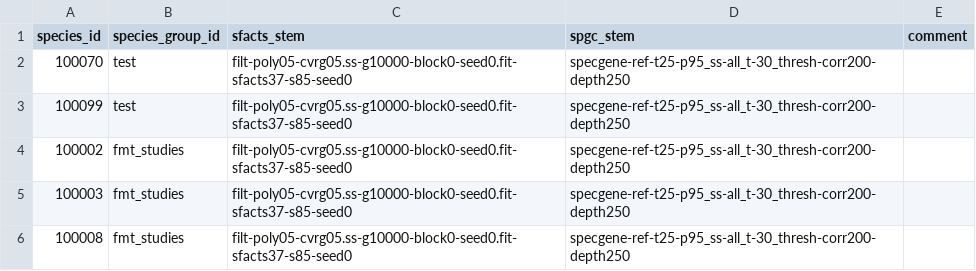
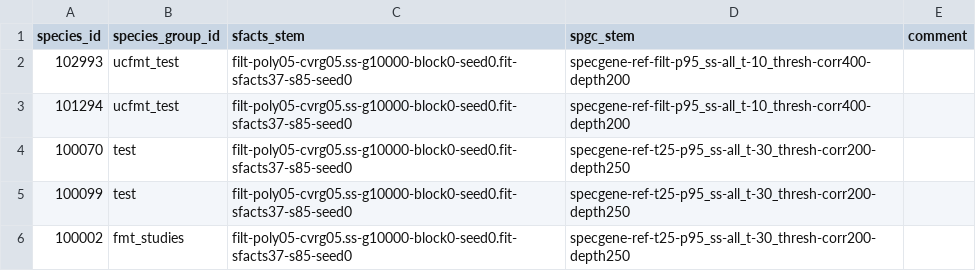
Before and after one commit to bsmith89/strain-corr, a TSV file: meta/species_group.tsv, drawn as a sheet; only a part is shown; the shorter side is filled out with more unchanged rows.

```diff
--- a/meta/species_group.tsv
+++ b/meta/species_group.tsv
@@ -1,2 +1,4 @@
 species_id	species_group_id	sfacts_stem	spgc_stem	comment
+102993	ucfmt_test	filt-poly05-cvrg05.ss-g10000-block0-seed0.fit-sfacts37-s85-seed0	specgene-ref-filt-p95_ss-all_t-10_thresh-corr400-depth200	
+101294	ucfmt_test	filt-poly05-cvrg05.ss-g10000-block0-seed0.fit-sfacts37-s85-seed0	specgene-ref-filt-p95_ss-all_t-10_thresh-corr400-depth200	
 100070	test	filt-poly05-cvrg05.ss-g10000-block0-seed0.fit-sfacts37-s85-seed0	specgene-ref-t25-p95_ss-all_t-30_thresh-corr200-depth250	
```
Also changed, not shown: 4 other files.
